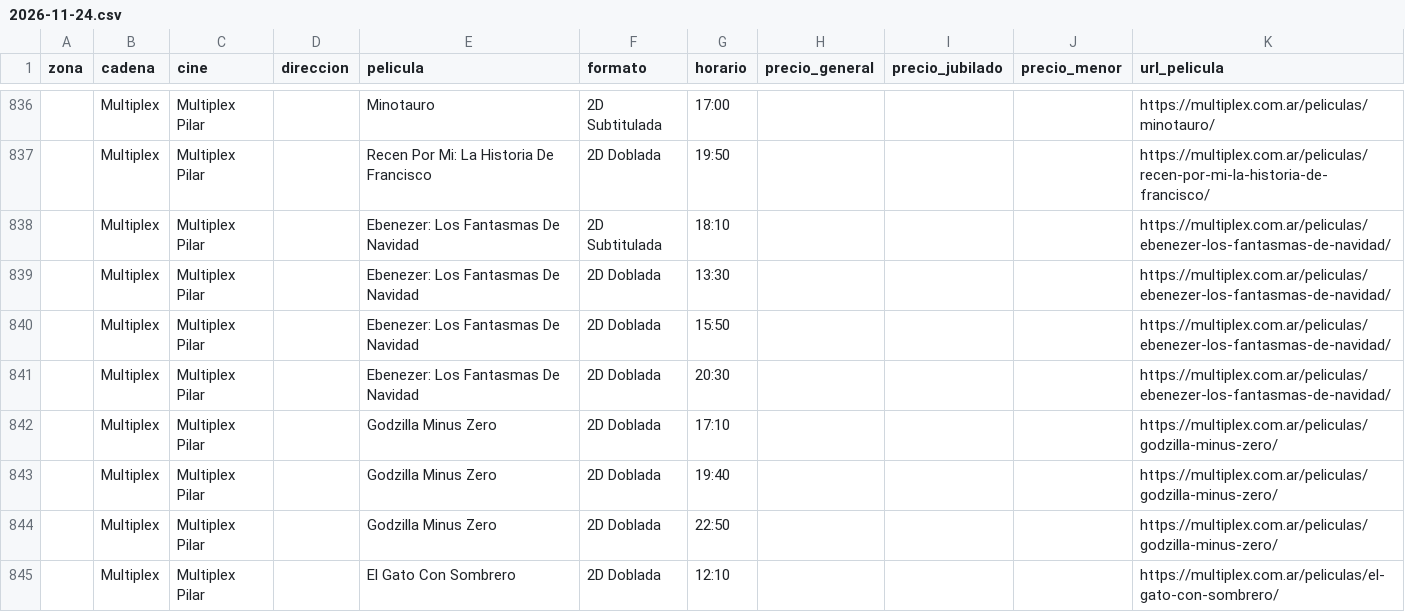
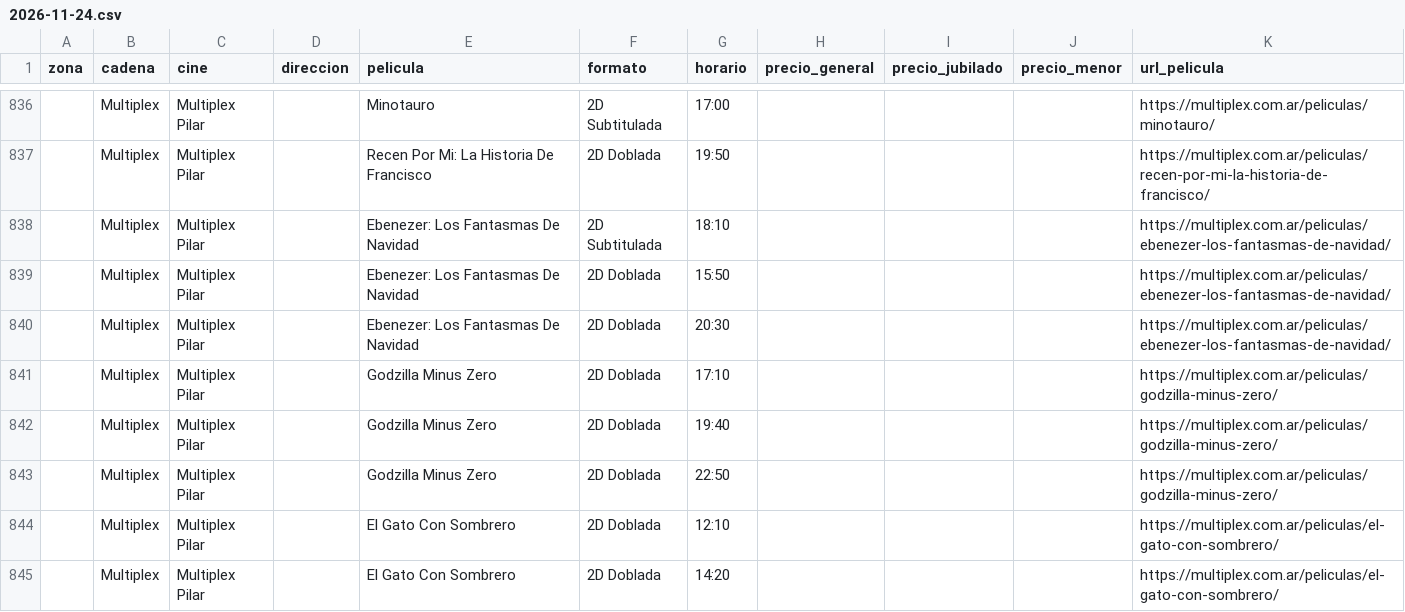
Before and after one commit to theojorge/CineMap, a CSV file: cartelera-csv/2026-11-24.csv, drawn as a sheet; only a part is shown, gaps mark what is left out; the shorter side is filled out with more unchanged rows; the diff names each change by its address in the sheet, - before the commit and + after, or states it on an @@ line.

```diff
--- a/cartelera-csv/2026-11-24.csv
+++ b/cartelera-csv/2026-11-24.csv
-row 839:  | Multiplex | Multiplex Pilar |  | Ebenezer: Los Fantasmas De Navidad | 2D Doblada | 13:30 |  |  |  | https://multiplex.com.ar/peliculas/ebenezer-los-fantasmas-de-navidad/
```
Also changed, not shown: cartelera-csv/2026-11-22.csv, 17 other files.
